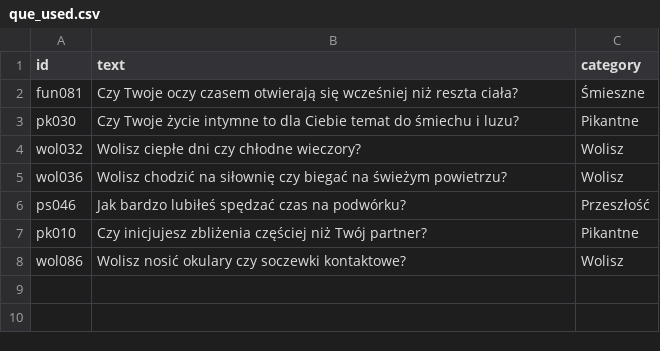
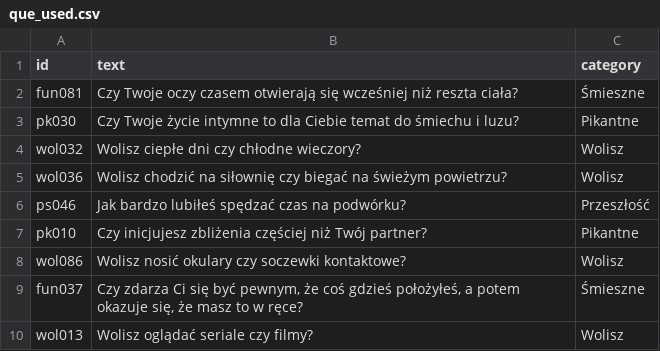
Before and after one commit to DawidS25/walidacja_pytan, a CSV file: que_used.csv, drawn as a sheet; the diff names each change by its address in the sheet, - before the commit and + after, or states it on an @@ line.

Commit message:
Aktualizacja pytań przez Streamlit

```diff
--- a/que_used.csv
+++ b/que_used.csv
+row 9: fun037 | Czy zdarza Ci się być pewnym, że coś gdzieś położyłeś, a potem okazuje się, że masz to w ręce? | Śmieszne
+row 10: wol013 | Wolisz oglądać seriale czy filmy? | Wolisz
```
